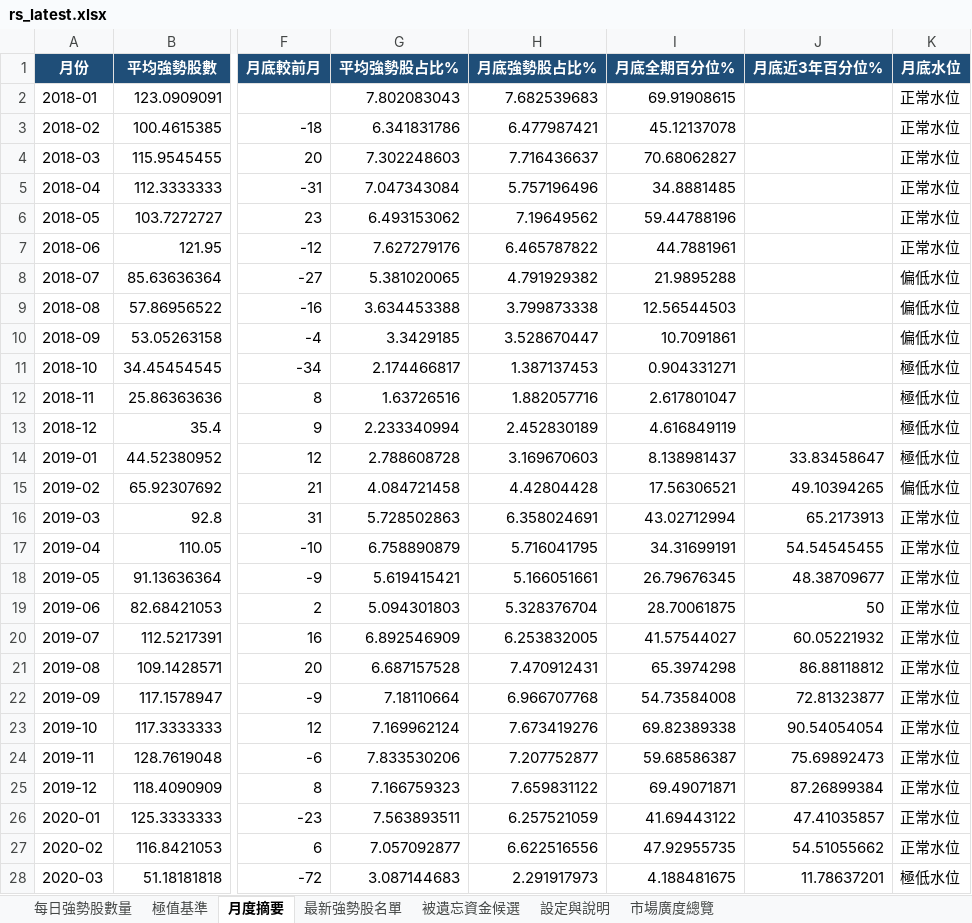
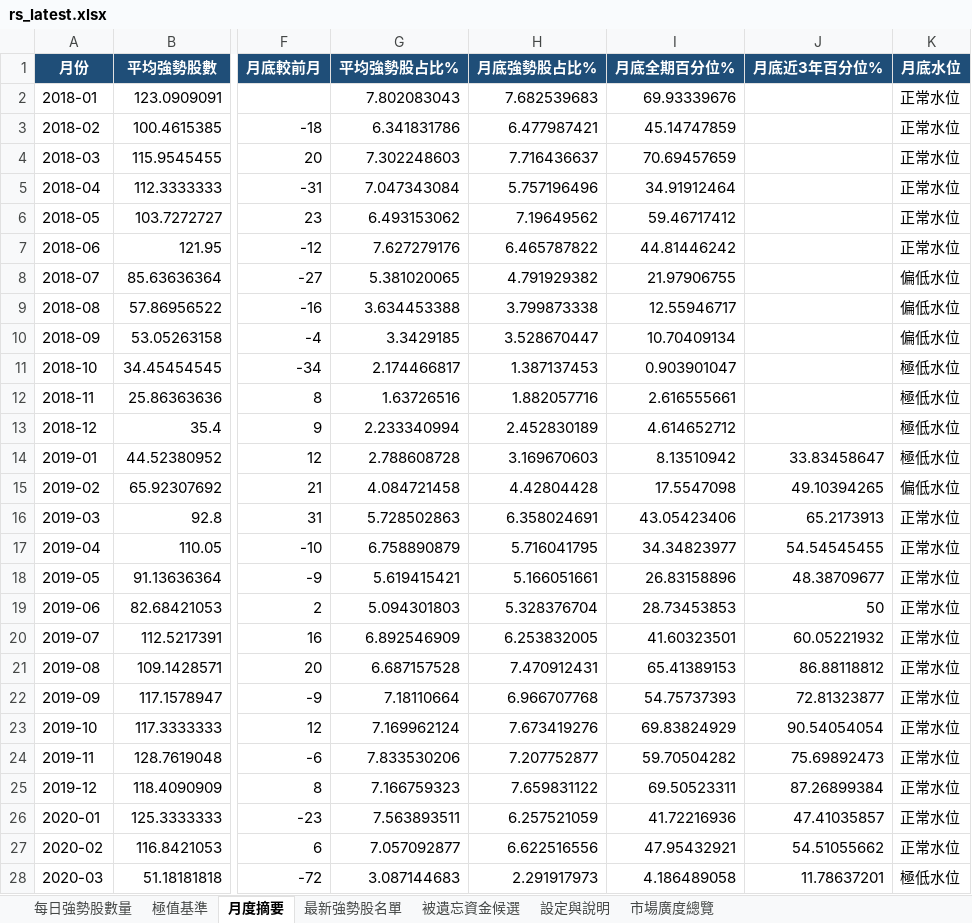
Before and after one commit to Richard82611/tw-stock-dashboard-test, an Excel workbook: rs_latest.xlsx, sheet 月度摘要, drawn as a sheet; only a part is shown, gaps mark what is left out; values as stored, in another font and other column widths than the file's, no borders; the diff covers the shown part only; the diff names each change by its address in the sheet, - before the commit and + after, or states it on an @@ line.

```diff
--- a/rs_latest.xlsx (sheet 月度摘要)
+++ b/rs_latest.xlsx (sheet 月度摘要)
-I2 (月底全期百分位%): 69.91908615
+I2 (月底全期百分位%): 69.93339676
-I3 (月底全期百分位%): 45.12137078
+I3 (月底全期百分位%): 45.14747859
-I4 (月底全期百分位%): 70.68062827
+I4 (月底全期百分位%): 70.69457659
-I5 (月底全期百分位%): 34.8881485
+I5 (月底全期百分位%): 34.91912464
-I6 (月底全期百分位%): 59.44788196
+I6 (月底全期百分位%): 59.46717412
-I7 (月底全期百分位%): 44.7881961
+I7 (月底全期百分位%): 44.81446242
-I8 (月底全期百分位%): 21.9895288
+I8 (月底全期百分位%): 21.97906755
-I9 (月底全期百分位%): 12.56544503
+I9 (月底全期百分位%): 12.55946717
-I10 (月底全期百分位%): 10.7091861
+I10 (月底全期百分位%): 10.70409134
-I11 (月底全期百分位%): 0.904331271
+I11 (月底全期百分位%): 0.903901047
-I12 (月底全期百分位%): 2.617801047
+I12 (月底全期百分位%): 2.616555661
-I13 (月底全期百分位%): 4.616849119
+I13 (月底全期百分位%): 4.614652712
-I14 (月底全期百分位%): 8.138981437
+I14 (月底全期百分位%): 8.13510942
-I15 (月底全期百分位%): 17.56306521
+I15 (月底全期百分位%): 17.5547098
-I16 (月底全期百分位%): 43.02712994
+I16 (月底全期百分位%): 43.05423406
-I17 (月底全期百分位%): 34.31699191
+I17 (月底全期百分位%): 34.34823977
-I18 (月底全期百分位%): 26.79676345
+I18 (月底全期百分位%): 26.83158896
-I19 (月底全期百分位%): 28.70061875
+I19 (月底全期百分位%): 28.73453853
-I20 (月底全期百分位%): 41.57544027
+I20 (月底全期百分位%): 41.60323501
-I21 (月底全期百分位%): 65.3974298
+I21 (月底全期百分位%): 65.41389153
-I22 (月底全期百分位%): 54.73584008
+I22 (月底全期百分位%): 54.75737393
-I23 (月底全期百分位%): 69.82389338
+I23 (月底全期百分位%): 69.83824929
-I24 (月底全期百分位%): 59.68586387
+I24 (月底全期百分位%): 59.70504282
-I25 (月底全期百分位%): 69.49071871
+I25 (月底全期百分位%): 69.50523311
-I26 (月底全期百分位%): 41.69443122
+I26 (月底全期百分位%): 41.72216936
-I27 (月底全期百分位%): 47.92955735
+I27 (月底全期百分位%): 47.95432921
-I28 (月底全期百分位%): 4.188481675
+I28 (月底全期百分位%): 4.186489058
```
Also changed, not shown: 86 edited cells elsewhere in this sheet, sheet 被遺忘資金候選, sheet 每日強勢股數量, sheet 最新強勢股名單, sheet 市場廣度總覽, sheet 極值基準, sheet 設定與說明, charts or pictures, 4 other files.
